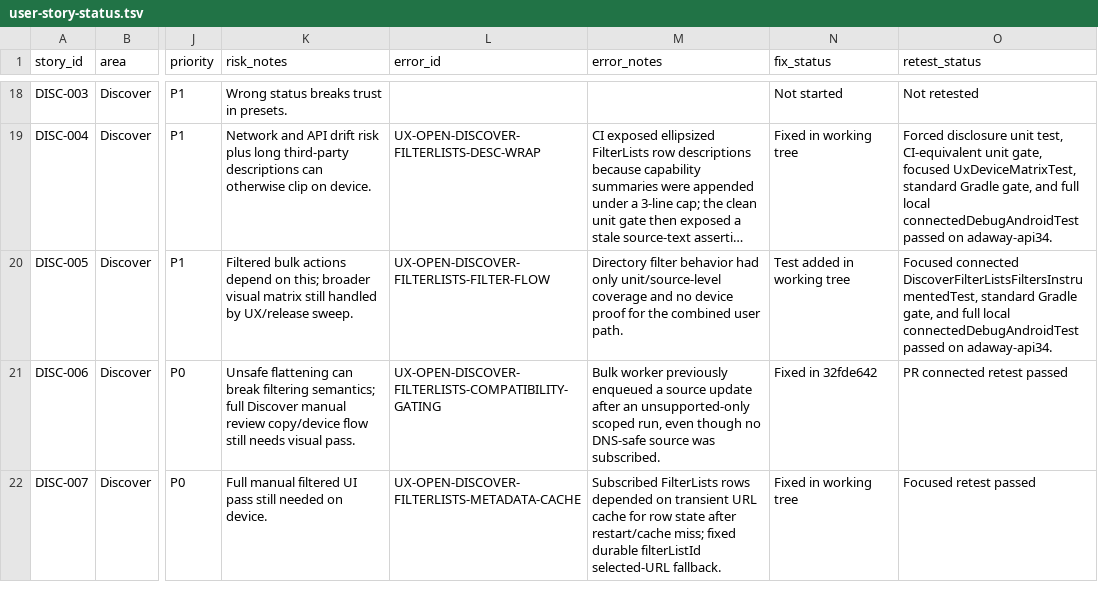
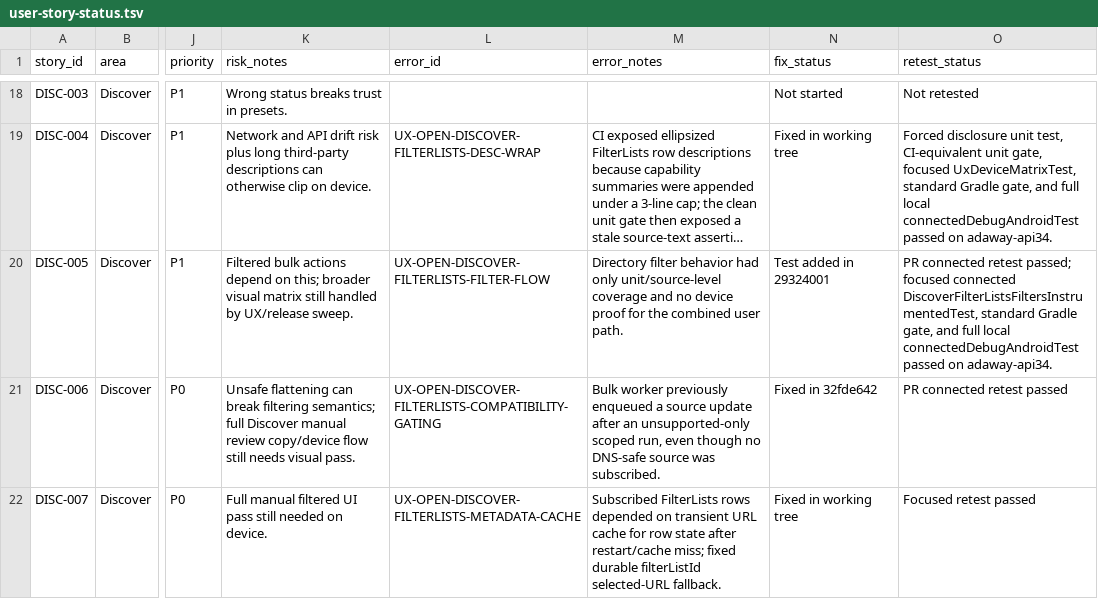
Before and after one commit to stevesolun/AdAway, a TSV file: tasks/user-story-status.tsv, drawn as a sheet; only a part is shown, gaps mark what is left out; long unchanged cells end in …; the diff names each change by its address in the sheet, - before the commit and + after, or states it on an @@ line.

Commit message:
docs: record filterlists filter proof

```diff
--- a/tasks/user-story-status.tsv
+++ b/tasks/user-story-status.tsv
-N20 (fix_status): Test added in working tree
+N20 (fix_status): Test added in 29324001
-O20 (retest_status): Focused connected DiscoverFilterListsFiltersInstrumentedTest,…
+O20 (retest_status): PR connected retest passed; focused connected DiscoverFilterListsFiltersInstrumentedTest,…
```
Also changed, not shown: 1 other file.
